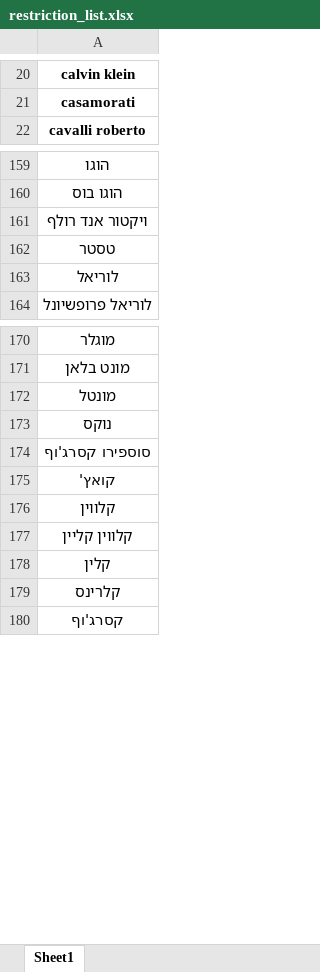
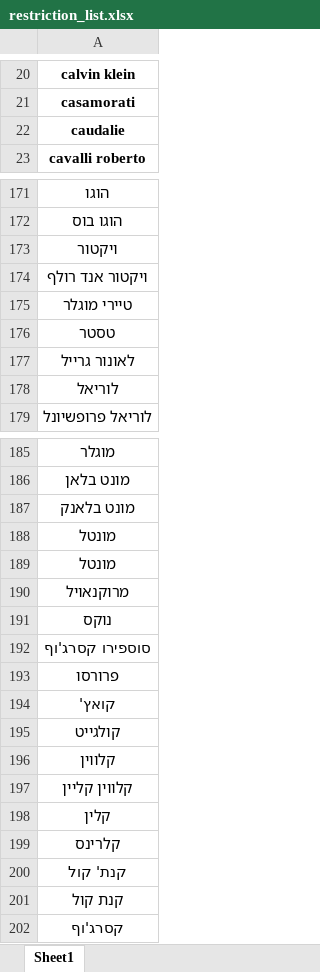
Before and after one commit to paskag/automation_of_analysis, an Excel workbook: restriction_list.xlsx, sheet Sheet1, drawn as a sheet; only a part is shown, gaps mark what is left out; values as stored, in another font and other column widths than the file's, no borders; conditional formats not drawn; the diff covers the shown part only; the diff names each change by its address in the sheet, - before the commit and + after, or states it on an @@ line.

Commit message:
extended list

```diff
--- a/restriction_list.xlsx (sheet Sheet1)
+++ b/restriction_list.xlsx (sheet Sheet1)
+row 22: caudalie
+row 173: ויקטור
+row 175: טיירי מוגלר
+row 177: לאונור גרייל
+row 187: מונט בלאנק
+row 189: מונטל
+row 190: מרוקנאויל
+row 193: פרורסו
+row 195: קולגייט
+row 200: קנת' קול
+row 201: קנת קול
```
Also changed, not shown: 12 added rows elsewhere in this sheet.
